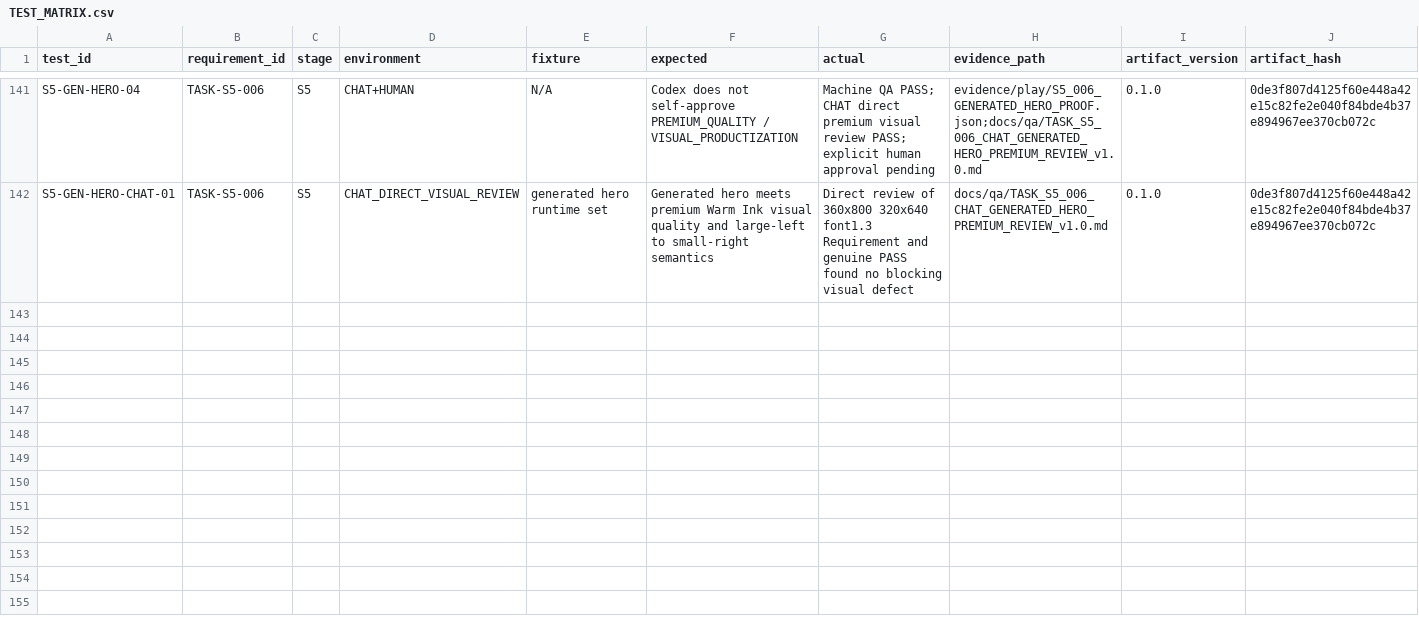
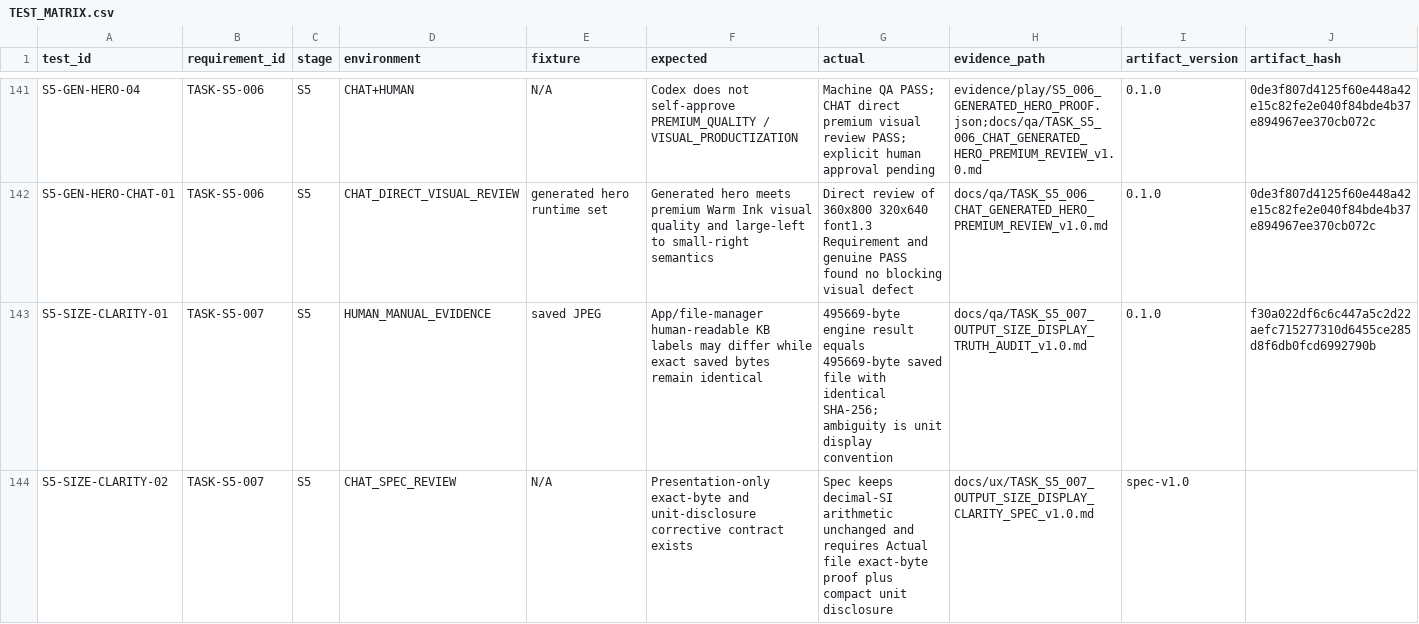
Before and after one commit to whyarby72/upload-ready-image-compressor, a CSV file: TEST_MATRIX.csv, drawn as a sheet; only a part is shown, gaps mark what is left out; rows hold the shown columns only; the diff names each change by its address in the sheet, - before the commit and + after, or states it on an @@ line.

Commit message:
test(s5): record output size clarity escape

```diff
--- a/TEST_MATRIX.csv
+++ b/TEST_MATRIX.csv
+row 143: S5-SIZE-CLARITY-01 | TASK-S5-007 | S5 | HUMAN_MANUAL_EVIDENCE | saved JPEG | App/file-manager human-readable KB labels may differ while exact saved bytes remain identical | 495669-byte engine result equals 495669-byte saved file with identical SHA-256; ambiguity is unit display convention | docs/qa/TASK_S5_007_OUTPUT_SIZE_DISPLAY_TRUTH_AUDIT_v1.0.md | 0.1.0 | f30a022df6c6c447a5c2d22aefc715277310d6455ce285d8f6db0fcd6992790b
+row 144: S5-SIZE-CLARITY-02 | TASK-S5-007 | S5 | CHAT_SPEC_REVIEW | N/A | Presentation-only exact-byte and unit-disclosure corrective contract exists | Spec keeps decimal-SI arithmetic unchanged and requires Actual file exact-byte proof plus compact unit disclosure | docs/ux/TASK_S5_007_OUTPUT_SIZE_DISPLAY_CLARITY_SPEC_v1.0.md | spec-v1.0
```
